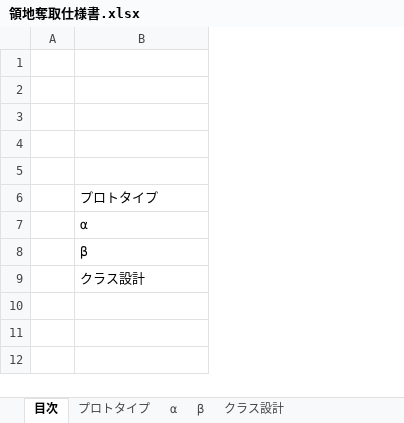
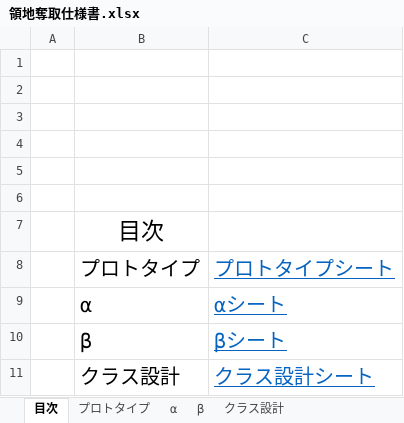
Before and after one commit to HodakaNiwa/TeamC-Graduate-work, an Excel workbook: 11_仕様書/領地奪取仕様書.xlsx, sheet 目次, drawn as a sheet; values as stored, in another font and other column widths than the file's, no borders; charts and pictures not drawn; addresses are those after the commit; the diff names each change by its address in the sheet, - before the commit and + after, or states it on an @@ line.

```diff
--- a/11_仕様書/領地奪取仕様書.xlsx (sheet 目次)
+++ b/11_仕様書/領地奪取仕様書.xlsx (sheet 目次)
+column C, rows 8-11: プロトタイプシート | αシート | βシート | クラス設計シート
+row 6: (empty)
+row 7:  | 目次
@@ B8:B11 text size: larger @@
```
Also changed, not shown: sheet プロトタイプ, other sheet tabs, charts or pictures.
